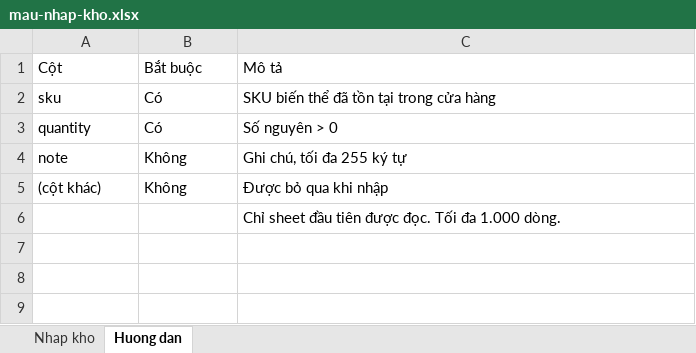
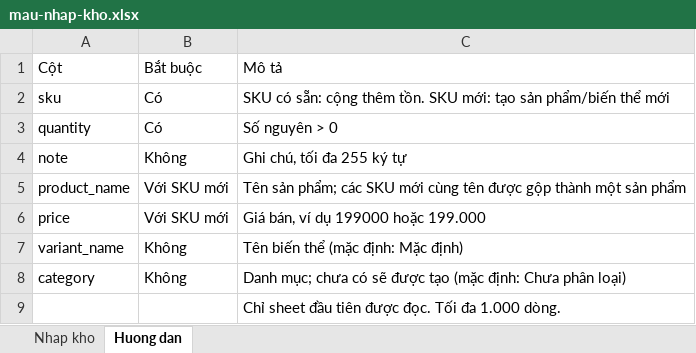
Before and after one commit to Sales-management-platform-DKat/Dkat, an Excel workbook: frontend/public/templates/mau-nhap-kho.xlsx, sheet Huong dan, drawn as a sheet; values as stored, in another font and other column widths than the file's, no borders; removed rows and columns are numbered as before the commit, all else as after; the diff names each change by its address in the sheet, - before the commit and + after, or states it on an @@ line.

```diff
--- a/frontend/public/templates/mau-nhap-kho.xlsx (sheet Huong dan)
+++ b/frontend/public/templates/mau-nhap-kho.xlsx (sheet Huong dan)
-C2: SKU biến thể đã tồn tại trong cửa hàng
+C2: SKU có sẵn: cộng thêm tồn. SKU mới: tạo sản phẩm/biến thể mới
-row 5: (cột khác) | Không | Được bỏ qua khi nhập
+row 5: product_name | Với SKU mới | Tên sản phẩm; các SKU mới cùng tên được gộp thành một sản phẩm
+row 6: price | Với SKU mới | Giá bán, ví dụ 199000 hoặc 199.000
+row 7: variant_name | Không | Tên biến thể (mặc định: Mặc định)
+row 8: category | Không | Danh mục; chưa có sẽ được tạo (mặc định: Chưa phân loại)
```
Also changed, not shown: sheet Nhap kho, 13 other files.
